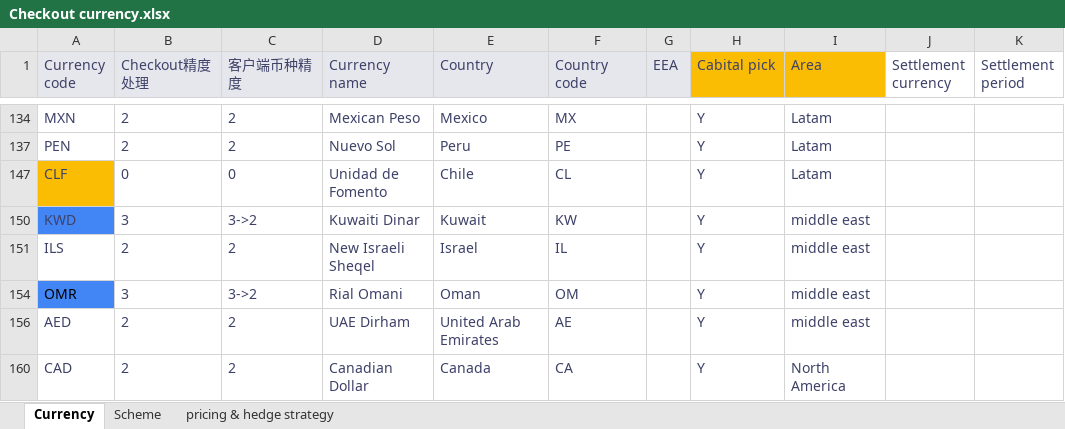
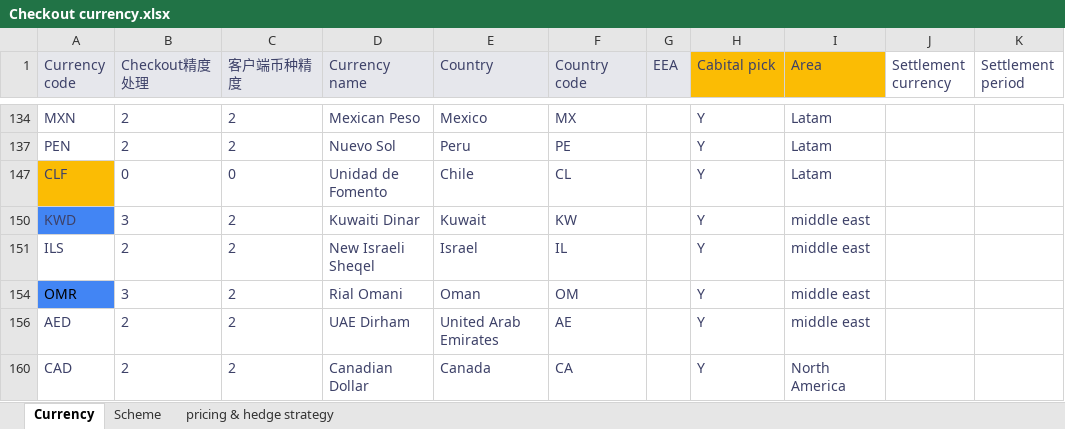
Before and after one commit to tisaTest1994/Gittest2, an Excel workbook: Resource/Checkout currency.xlsx, sheet Currency, drawn as a sheet; only a part is shown, gaps mark what is left out; values as stored, in another font and other column widths than the file's, no borders; charts and pictures not drawn; the diff names each change by its address in the sheet, - before the commit and + after, or states it on an @@ line.

```diff
--- a/Resource/Checkout currency.xlsx (sheet Currency)
+++ b/Resource/Checkout currency.xlsx (sheet Currency)
-C150 (客户端币种精度): 3->2
+C150 (客户端币种精度): 2
-C154 (客户端币种精度): 3->2
+C154 (客户端币种精度): 2
```
Also changed, not shown: charts or pictures, 2 other files.
